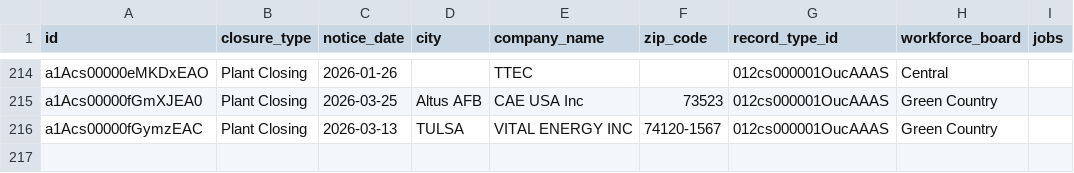
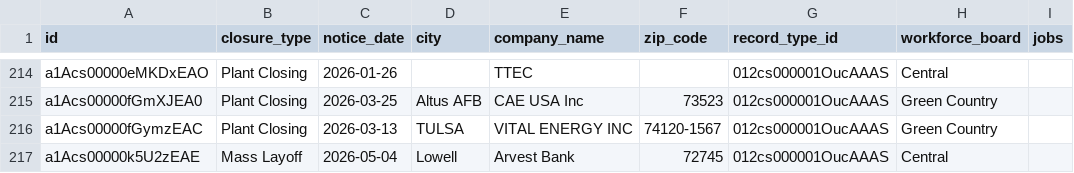
Before and after one commit to FTS-IE/github-actions-tut, a CSV file: data/ok.csv, drawn as a sheet; only a part is shown, gaps mark what is left out; the diff names each change by its address in the sheet, - before the commit and + after, or states it on an @@ line.

```diff
--- a/data/ok.csv
+++ b/data/ok.csv
+row 217: a1Acs00000k5U2zEAE | Mass Layoff | 2026-05-04 | Lowell | Arvest Bank | 72745 | 012cs000001OucAAAS | Central
```
Also changed, not shown: data/md.csv, data/me.csv, 8 other files.
